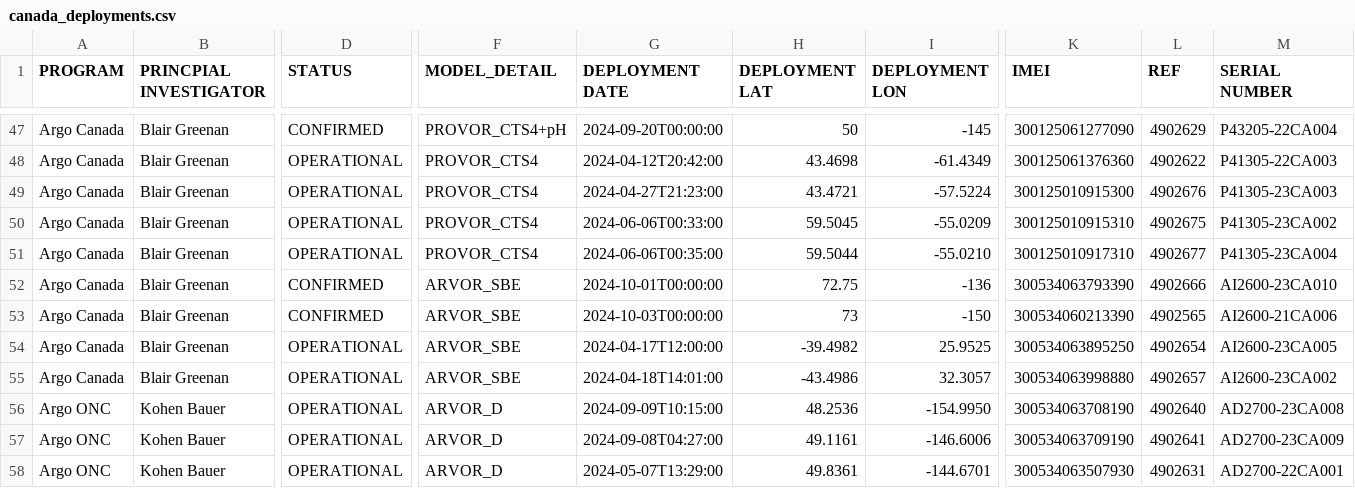
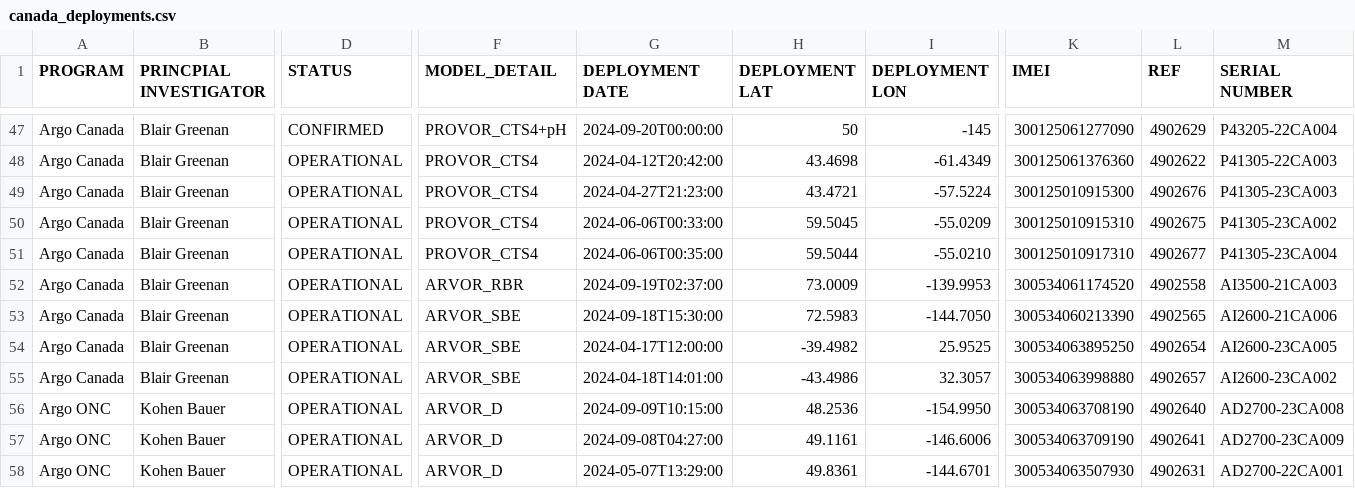
Before and after one commit to ArgoCanada/blog, a CSV file: deployment/canada_deployments.csv, drawn as a sheet; only a part is shown, gaps mark what is left out; the diff names each change by its address in the sheet, - before the commit and + after, or states it on an @@ line.

Commit message:
beaufort deployments

```diff
--- a/deployment/canada_deployments.csv
+++ b/deployment/canada_deployments.csv
-D52:D53 (STATUS): CONFIRMED
+D52:D53 (STATUS): OPERATIONAL
-F52 (MODEL_DETAIL): ARVOR_SBE
+F52 (MODEL_DETAIL): ARVOR_RBR
-G52 (DEPLOYMENT DATE): 2024-10-01T00:00:00
+G52 (DEPLOYMENT DATE): 2024-09-19T02:37:00
-H52 (DEPLOYMENT LAT): 72.75
+H52 (DEPLOYMENT LAT): 73.0009
-I52 (DEPLOYMENT LON): -136
+I52 (DEPLOYMENT LON): -139.9953
-K52 (IMEI): 300534063793390
+K52 (IMEI): 300534061174520
-L52 (REF): 4902666
+L52 (REF): 4902558
-M52 (SERIAL NUMBER): AI2600-23CA010
+M52 (SERIAL NUMBER): AI3500-21CA003
-G53 (DEPLOYMENT DATE): 2024-10-03T00:00:00
+G53 (DEPLOYMENT DATE): 2024-09-18T15:30:00
-H53 (DEPLOYMENT LAT): 73
+H53 (DEPLOYMENT LAT): 72.5983
-I53 (DEPLOYMENT LON): -150
+I53 (DEPLOYMENT LON): -144.7050
```
